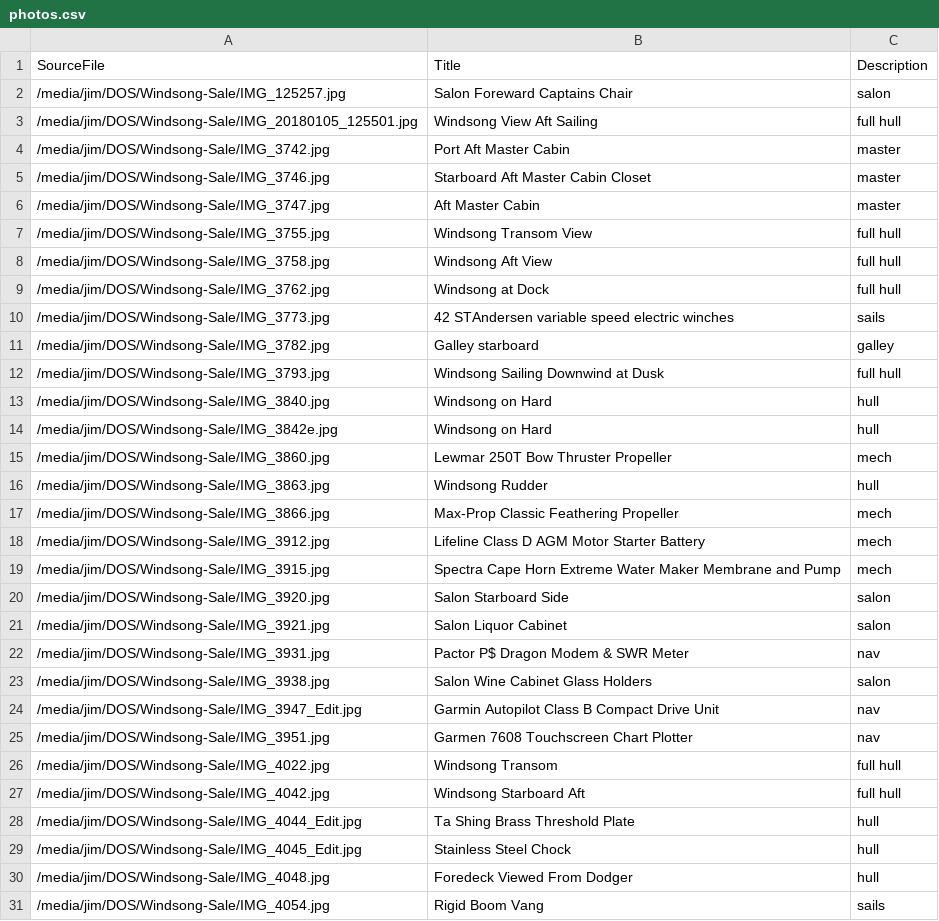
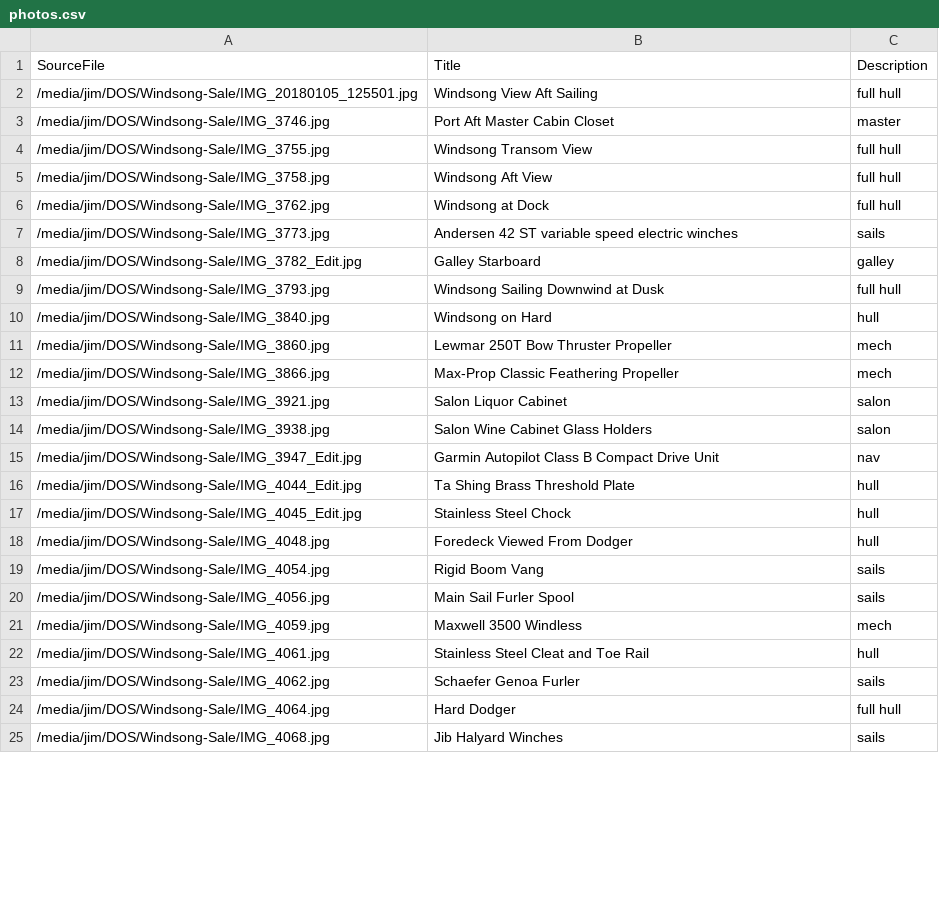
Before and after one commit to jdjacobs2/taswell, a CSV file: photos.csv, drawn as a sheet; only a part is shown; the shorter side is filled out with more unchanged rows; the diff covers the shown part only.

```diff
--- a/photos.csv
+++ b/photos.csv
@@ -1,7 +1,4 @@
 SourceFile,Title,Description
-/media/jim/DOS/Windsong-Sale/IMG_125257.jpg,Salon Foreward Captains Chair,salon
 /media/jim/DOS/Windsong-Sale/IMG_20180105_125501.jpg,Windsong View Aft Sailing,full hull
-/media/jim/DOS/Windsong-Sale/IMG_3742.jpg,Port Aft Master Cabin,master
-/media/jim/DOS/Windsong-Sale/IMG_3746.jpg,Starboard Aft Master Cabin Closet,master
-/media/jim/DOS/Windsong-Sale/IMG_3747.jpg,Aft Master Cabin,master
+/media/jim/DOS/Windsong-Sale/IMG_3746.jpg,Port Aft Master Cabin Closet,master
 /media/jim/DOS/Windsong-Sale/IMG_3755.jpg,Windsong Transom View,full hull
@@ -9,20 +6,11 @@ SourceFile,Title,Description
 /media/jim/DOS/Windsong-Sale/IMG_3762.jpg,Windsong at Dock,full hull
-/media/jim/DOS/Windsong-Sale/IMG_3773.jpg,"42 STAndersen variable speed electric winches ",sails
-/media/jim/DOS/Windsong-Sale/IMG_3782.jpg,Galley starboard,galley
+/media/jim/DOS/Windsong-Sale/IMG_3773.jpg,"Andersen  42 ST variable speed electric winches ",sails
+/media/jim/DOS/Windsong-Sale/IMG_3782_Edit.jpg,Galley Starboard,galley
 /media/jim/DOS/Windsong-Sale/IMG_3793.jpg,Windsong Sailing Downwind at Dusk,full hull
 /media/jim/DOS/Windsong-Sale/IMG_3840.jpg,Windsong on Hard,hull
-/media/jim/DOS/Windsong-Sale/IMG_3842e.jpg,Windsong on Hard,hull
 /media/jim/DOS/Windsong-Sale/IMG_3860.jpg," Lewmar 250T Bow Thruster Propeller",mech
-/media/jim/DOS/Windsong-Sale/IMG_3863.jpg,Windsong Rudder,hull
 /media/jim/DOS/Windsong-Sale/IMG_3866.jpg,Max-Prop Classic Feathering Propeller,mech
-/media/jim/DOS/Windsong-Sale/IMG_3912.jpg,"Lifeline Class D AGM Motor Starter Battery ",mech
-/media/jim/DOS/Windsong-Sale/IMG_3915.jpg,Spectra Cape Horn Extreme Water Maker Membrane and Pump,mech
-/media/jim/DOS/Windsong-Sale/IMG_3920.jpg,Salon Starboard Side,salon
 /media/jim/DOS/Windsong-Sale/IMG_3921.jpg,Salon Liquor Cabinet,salon
-/media/jim/DOS/Windsong-Sale/IMG_3931.jpg,Pactor P$ Dragon Modem & SWR Meter,nav
 /media/jim/DOS/Windsong-Sale/IMG_3938.jpg,Salon Wine Cabinet Glass Holders,salon
 /media/jim/DOS/Windsong-Sale/IMG_3947_Edit.jpg,Garmin Autopilot Class B Compact Drive Unit,nav
-/media/jim/DOS/Windsong-Sale/IMG_3951.jpg,Garmen 7608 Touchscreen Chart Plotter,nav
-/media/jim/DOS/Windsong-Sale/IMG_4022.jpg,Windsong Transom,full hull
-/media/jim/DOS/Windsong-Sale/IMG_4042.jpg,Windsong Starboard Aft,full hull
 /media/jim/DOS/Windsong-Sale/IMG_4044_Edit.jpg,Ta Shing Brass Threshold Plate,hull
```
Also changed, not shown: 5 removed rows and 8 edited cells elsewhere in this file, 42 other files.
